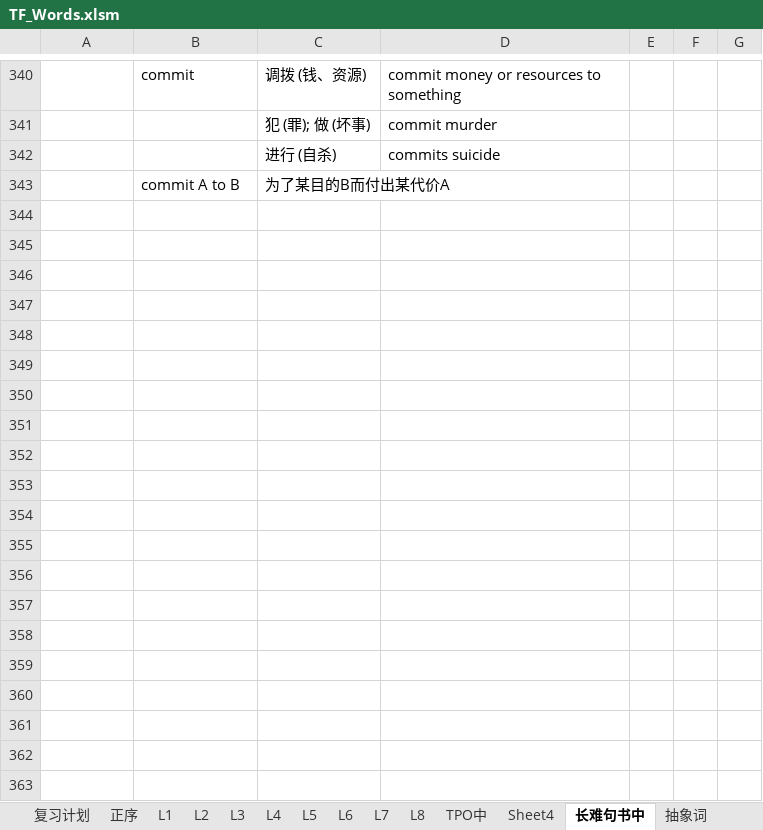
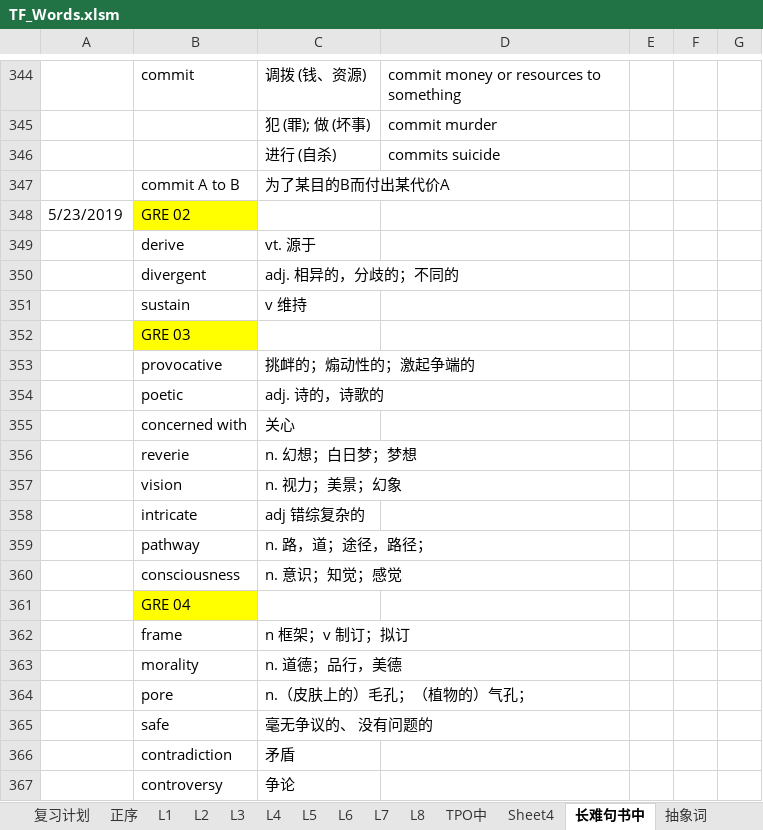
Before and after one commit to ermaerma/EngDaily, an Excel workbook: TF_Words.xlsm, sheet 长难句书中, drawn as a sheet; only a part is shown, gaps mark what is left out; values as stored, in another font and other column widths than the file's, no borders; charts and pictures not drawn; the diff covers the shown part only; the diff names each change by its address in the sheet, - before the commit and + after, or states it on an @@ line.

```diff
--- a/TF_Words.xlsm (sheet 长难句书中)
+++ b/TF_Words.xlsm (sheet 长难句书中)
+row 348: 5/23/2019 | GRE 02
+row 349:  | derive | vt. 源于
+row 350:  | divergent | adj. 相异的，分歧的；不同的
+row 351:  | sustain | v 维持
+row 352:  | GRE 03
+row 353:  | provocative | 挑衅的；煽动性的；激起争端的
+row 354:  | poetic | adj. 诗的，诗歌的
+row 355:  | concerned with | 关心
+row 356:  | reverie | n. 幻想；白日梦；梦想
+row 357:  | vision | n. 视力；美景；幻象
+row 358:  | intricate | adj 错综复杂的
+row 359:  | pathway | n. 路，道；途径，路径；
+row 360:  | consciousness | n. 意识；知觉；感觉
+row 361:  | GRE 04
+row 362:  | frame | n 框架；v 制订；拟订
+row 363:  | morality | n. 道德；品行，美德
+row 364:  | pore | n.（皮肤上的）毛孔；（植物的）气孔；
+row 365:  | safe | 毫无争议的、 没有问题的
+row 366:  | contradiction | 矛盾
+row 367:  | controversy | 争论
```
Also changed, not shown: 47 added rows elsewhere in this sheet, sheet 复习计划, charts or pictures, 托福词汇-词以类记-含中文释义-excel版.xlsm, 1 other file.
